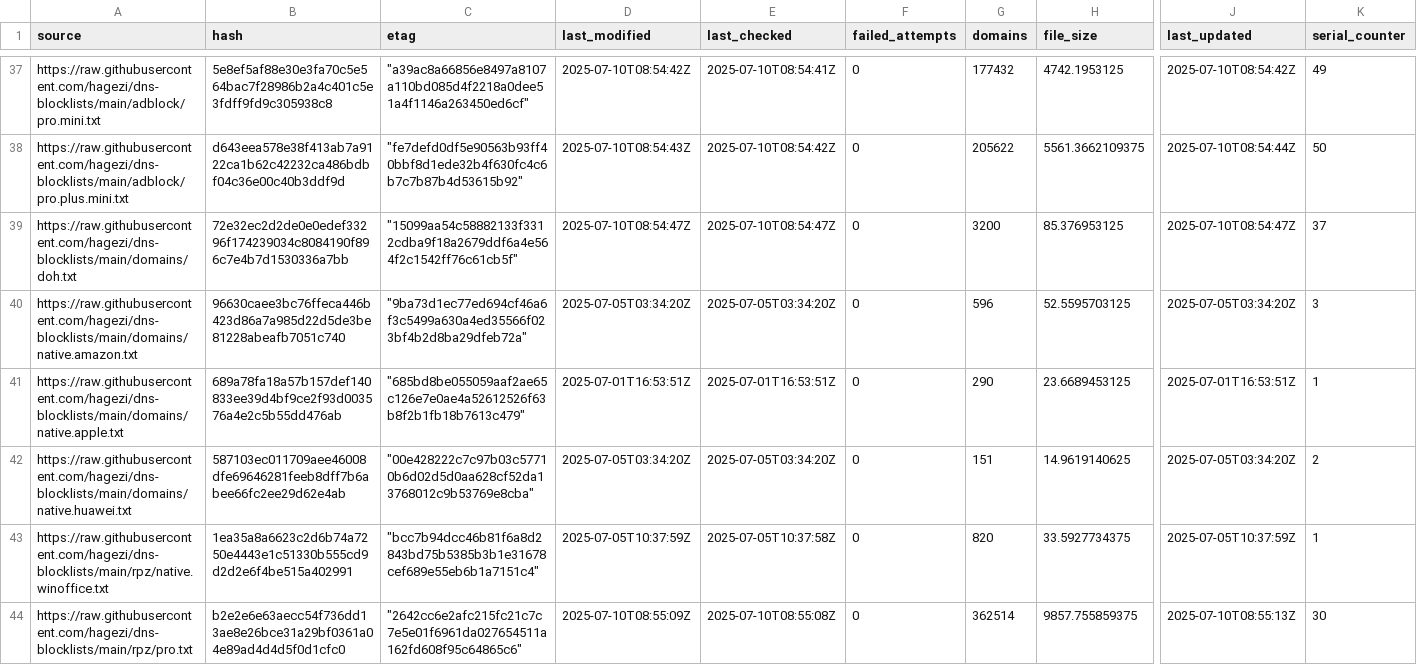
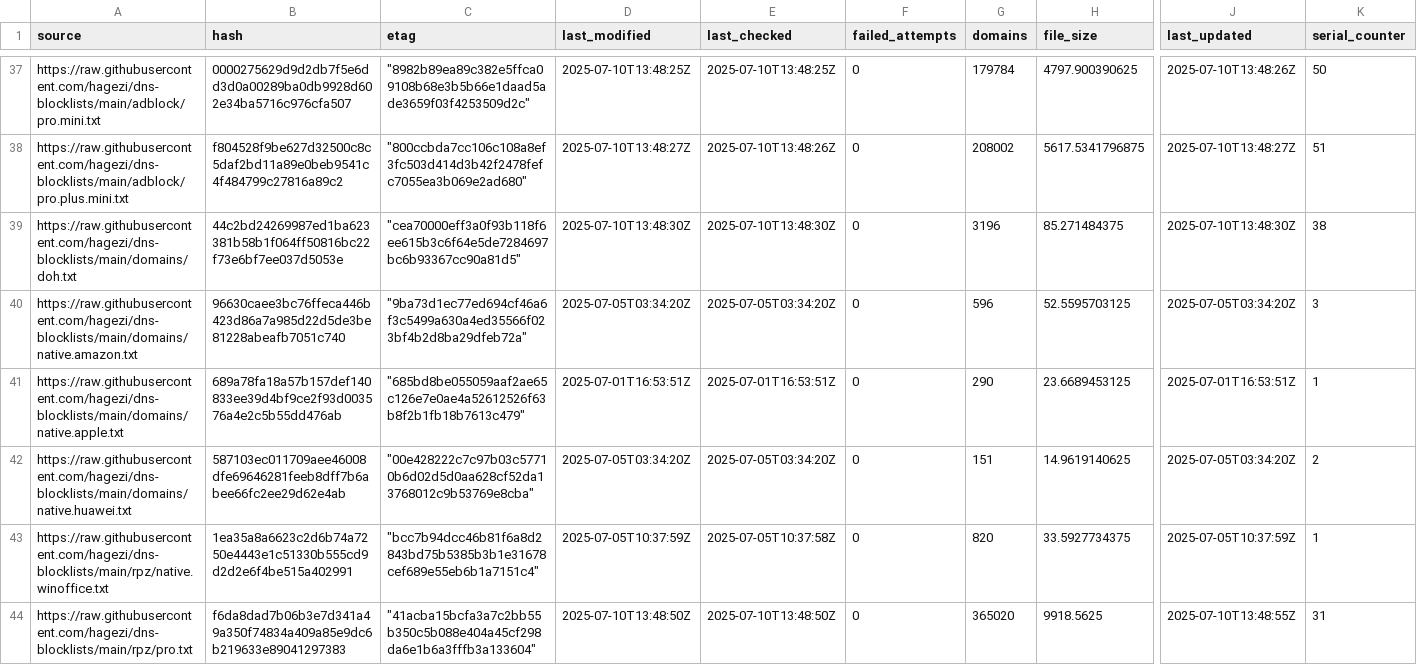
Before and after one commit to ummeegge/RPZ-Blocklists, a CSV file: tools/source-hashes.csv, drawn as a sheet; only a part is shown, gaps mark what is left out; the diff covers the shown part only; the diff names each change by its address in the sheet, - before the commit and + after, or states it on an @@ line.

```diff
--- a/tools/source-hashes.csv
+++ b/tools/source-hashes.csv
-B37 (hash): 5e8ef5af88e30e3fa70c5e564bac7f28986b2a4c401c5e3fdff9fd9c305938c8
+B37 (hash): 0000275629d9d2db7f5e6dd3d0a00289ba0db9928d602e34ba5716c976cfa507
-C37 (etag): "a39ac8a66856e8497a8107a110bd085d4f2218a0dee51a4f1146a263450ed6cf"
+C37 (etag): "8982b89ea89c382e5ffca09108b68e3b5b66e1daad5ade3659f03f4253509d2c"
-D37 (last_modified): 2025-07-10T08:54:42Z
+D37 (last_modified): 2025-07-10T13:48:25Z
-E37 (last_checked): 2025-07-10T08:54:41Z
+E37 (last_checked): 2025-07-10T13:48:25Z
-G37 (domains): 177432
+G37 (domains): 179784
-H37 (file_size): 4742.1953125
+H37 (file_size): 4797.900390625
-J37 (last_updated): 2025-07-10T08:54:42Z
+J37 (last_updated): 2025-07-10T13:48:26Z
-K37 (serial_counter): 49
+K37 (serial_counter): 50
-B38 (hash): d643eea578e38f413ab7a9122ca1b62c42232ca486bdbf04c36e00c40b3ddf9d
+B38 (hash): f804528f9be627d32500c8c5daf2bd11a89e0beb9541c4f484799c27816a89c2
-C38 (etag): "fe7defd0df5e90563b93ff40bbf8d1ede32b4f630fc4c6b7c7b87b4d53615b92"
+C38 (etag): "800ccbda7cc106c108a8ef3fc503d414d3b42f2478fefc7055ea3b069e2ad680"
-D38 (last_modified): 2025-07-10T08:54:43Z
+D38 (last_modified): 2025-07-10T13:48:27Z
-E38 (last_checked): 2025-07-10T08:54:42Z
+E38 (last_checked): 2025-07-10T13:48:26Z
-G38 (domains): 205622
+G38 (domains): 208002
-H38 (file_size): 5561.3662109375
+H38 (file_size): 5617.5341796875
-J38 (last_updated): 2025-07-10T08:54:44Z
+J38 (last_updated): 2025-07-10T13:48:27Z
-K38 (serial_counter): 50
+K38 (serial_counter): 51
-B39 (hash): 72e32ec2d2de0e0edef33296f174239034c8084190f896c7e4b7d1530336a7bb
+B39 (hash): 44c2bd24269987ed1ba623381b58b1f064ff50816bc22f73e6bf7ee037d5053e
-C39 (etag): "15099aa54c58882133f3312cdba9f18a2679ddf6a4e564f2c1542ff76c61cb5f"
+C39 (etag): "cea70000eff3a0f93b118f6ee615b3c6f64e5de7284697bc6b93367cc90a81d5"
-D39 (last_modified): 2025-07-10T08:54:47Z
+D39 (last_modified): 2025-07-10T13:48:30Z
-E39 (last_checked): 2025-07-10T08:54:47Z
+E39 (last_checked): 2025-07-10T13:48:30Z
-G39 (domains): 3200
+G39 (domains): 3196
-H39 (file_size): 85.376953125
+H39 (file_size): 85.271484375
-J39 (last_updated): 2025-07-10T08:54:47Z
+J39 (last_updated): 2025-07-10T13:48:30Z
-K39 (serial_counter): 37
+K39 (serial_counter): 38
-B44 (hash): b2e2e6e63aecc54f736dd13ae8e26bce31a29bf0361a04e89ad4d4d5f0d1cfc0
+B44 (hash): f6da8dad7b06b3e7d341a49a350f74834a409a85e9dc6b219633e89041297383
-C44 (etag): "2642cc6e2afc215fc21c7c7e5e01f6961da027654511a162fd608f95c64865c6"
+C44 (etag): "41acba15bcfa3a7c2bb55b350c5b088e404a45cf298da6e1b6a3fffb3a133604"
-D44 (last_modified): 2025-07-10T08:55:09Z
+D44 (last_modified): 2025-07-10T13:48:50Z
-E44 (last_checked): 2025-07-10T08:55:08Z
+E44 (last_checked): 2025-07-10T13:48:50Z
-G44 (domains): 362514
+G44 (domains): 365020
-H44 (file_size): 9857.755859375
+H44 (file_size): 9918.5625
-J44 (last_updated): 2025-07-10T08:55:13Z
+J44 (last_updated): 2025-07-10T13:48:55Z
-K44 (serial_counter): 30
+K44 (serial_counter): 31
```
Also changed, not shown: 104 edited cells elsewhere in this file, 18 other files.
